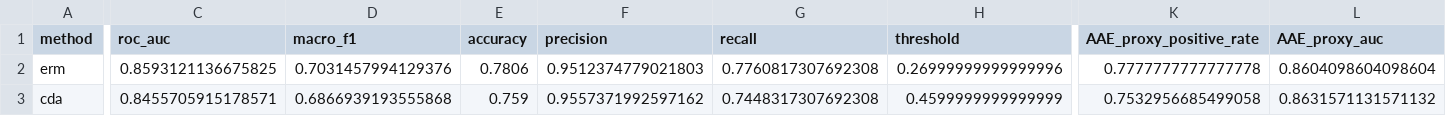
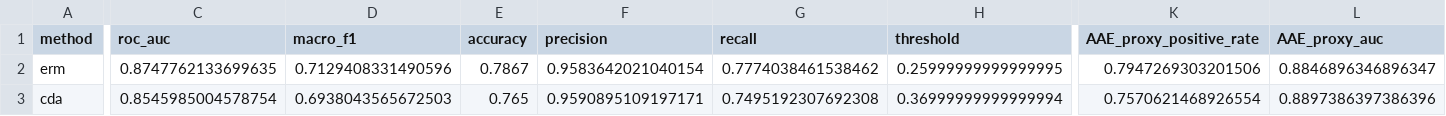
Before and after one commit to tthanh05/sit330-toxicity-debiasing-gbclp, a CSV file: results/dialect_transfer_results.csv, drawn as a sheet; only a part is shown, gaps mark what is left out; the diff covers the shown part only; the diff names each change by its address in the sheet, - before the commit and + after, or states it on an @@ line.

```diff
--- a/results/dialect_transfer_results.csv
+++ b/results/dialect_transfer_results.csv
-C2 (roc_auc): 0.8593121136675825
+C2 (roc_auc): 0.8747762133699635
-D2 (macro_f1): 0.7031457994129376
+D2 (macro_f1): 0.7129408331490596
-E2 (accuracy): 0.7806
+E2 (accuracy): 0.7867
-F2 (precision): 0.9512374779021803
+F2 (precision): 0.9583642021040154
-G2 (recall): 0.7760817307692308
+G2 (recall): 0.7774038461538462
-H2 (threshold): 0.26999999999999996
+H2 (threshold): 0.25999999999999995
-K2 (AAE_proxy_positive_rate): 0.7777777777777778
+K2 (AAE_proxy_positive_rate): 0.7947269303201506
-L2 (AAE_proxy_auc): 0.8604098604098604
+L2 (AAE_proxy_auc): 0.8846896346896347
-C3 (roc_auc): 0.8455705915178571
+C3 (roc_auc): 0.8545985004578754
-D3 (macro_f1): 0.6866939193555868
+D3 (macro_f1): 0.6938043565672503
-E3 (accuracy): 0.759
+E3 (accuracy): 0.765
-F3 (precision): 0.9557371992597162
+F3 (precision): 0.9590895109197171
-G3 (recall): 0.7448317307692308
+G3 (recall): 0.7495192307692308
-H3 (threshold): 0.4599999999999999
+H3 (threshold): 0.36999999999999994
-K3 (AAE_proxy_positive_rate): 0.7532956685499058
+K3 (AAE_proxy_positive_rate): 0.7570621468926554
-L3 (AAE_proxy_auc): 0.8631571131571132
+L3 (AAE_proxy_auc): 0.8897386397386396
```
Also changed, not shown: 34 edited cells elsewhere in this file, results/civilcomments_main_results.csv, results/paper_ready_civilcomments_summary.csv, 10 other files.
